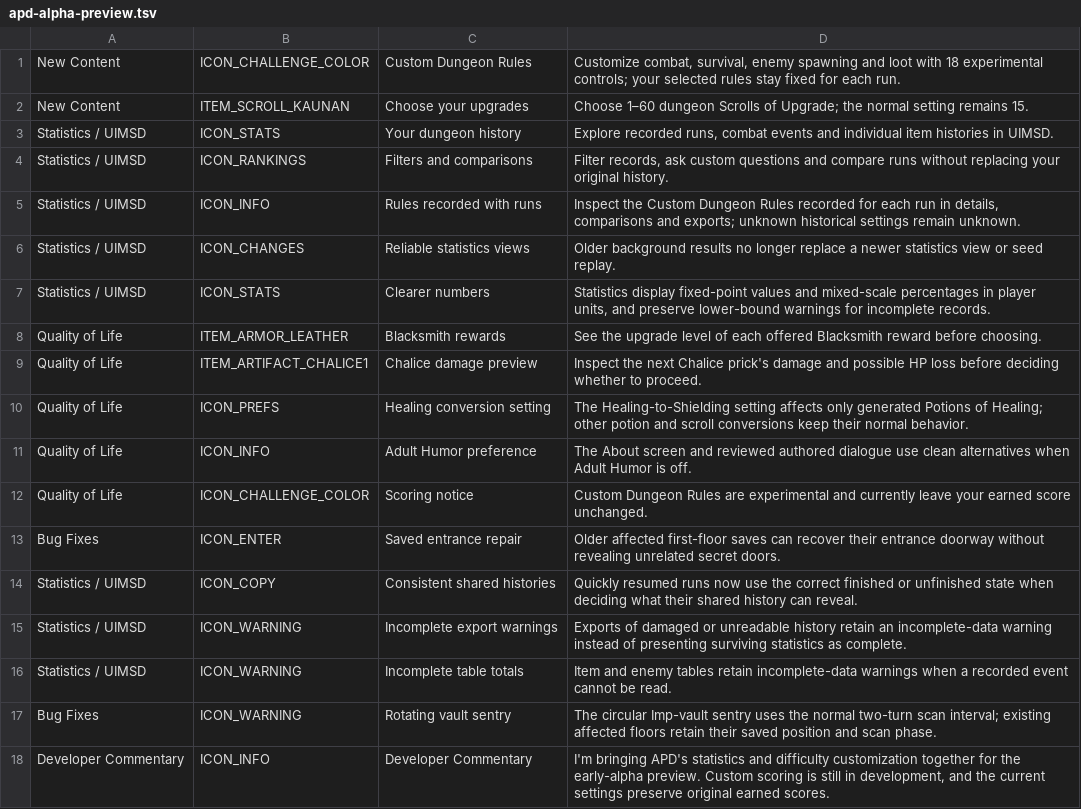
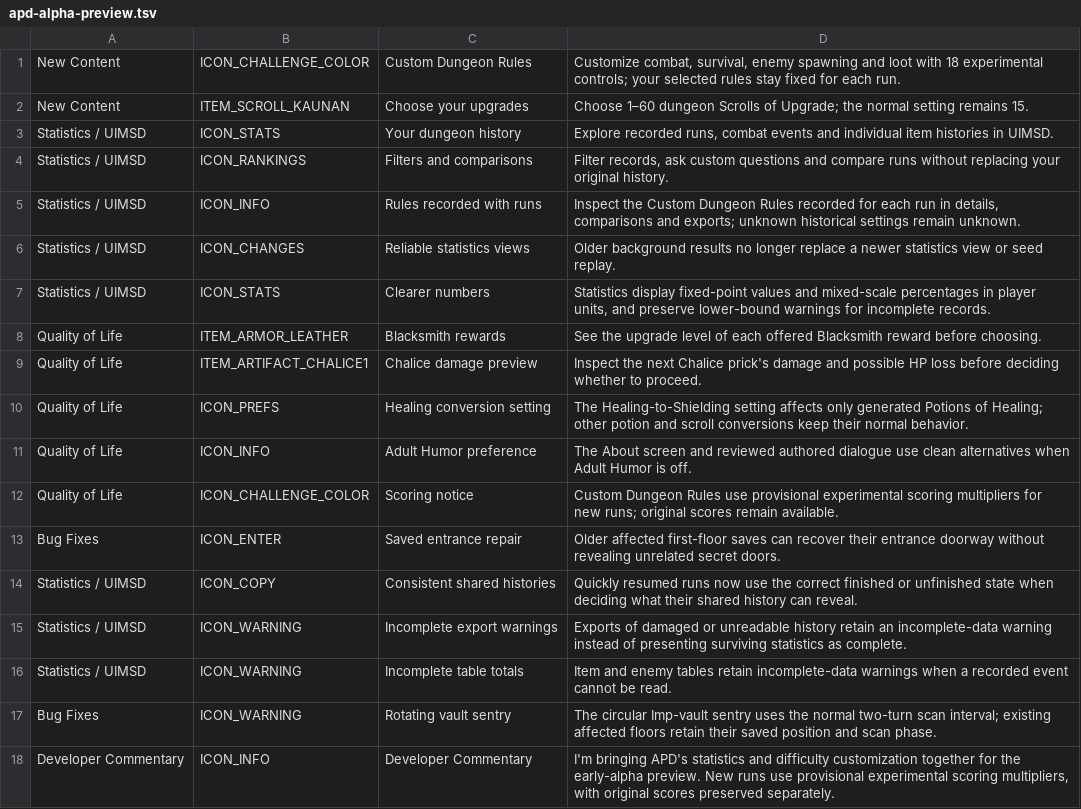
Before and after one commit to APD-Development/ShieldingShouldHaveWorked, a TSV file: core/src/main/assets/apd/releases/apd-alpha-preview.tsv, drawn as a sheet.

Commit message:
Add supplied provisional v2.6R scoring with live draft multipliers

```diff
--- a/core/src/main/assets/apd/releases/apd-alpha-preview.tsv
+++ b/core/src/main/assets/apd/releases/apd-alpha-preview.tsv
@@ -11,3 +11,3 @@ Quality of Life	ICON_PREFS	Healing conversion setting	The Healing-to-Shielding s
 Quality of Life	ICON_INFO	Adult Humor preference	The About screen and reviewed authored dialogue use clean alternatives when Adult Humor is off.
-Quality of Life	ICON_CHALLENGE_COLOR	Scoring notice	Custom Dungeon Rules are experimental and currently leave your earned score unchanged.
+Quality of Life	ICON_CHALLENGE_COLOR	Scoring notice	Custom Dungeon Rules use provisional experimental scoring multipliers for new runs; original scores remain available.
 Bug Fixes	ICON_ENTER	Saved entrance repair	Older affected first-floor saves can recover their entrance doorway without revealing unrelated secret doors.
@@ -17,2 +17,2 @@ Statistics / UIMSD	ICON_WARNING	Incomplete table totals	Item and enemy tables re
 Bug Fixes	ICON_WARNING	Rotating vault sentry	The circular Imp-vault sentry uses the normal two-turn scan interval; existing affected floors retain their saved position and scan phase.
-Developer Commentary	ICON_INFO	Developer Commentary	I'm bringing APD's statistics and difficulty customization together for the early-alpha preview. Custom scoring is still in development, and the current settings preserve original earned scores.
+Developer Commentary	ICON_INFO	Developer Commentary	I'm bringing APD's statistics and difficulty customization together for the early-alpha preview. New runs use provisional experimental scoring multipliers, with original scores preserved separately.
```
Also changed, not shown: 37 other files.
